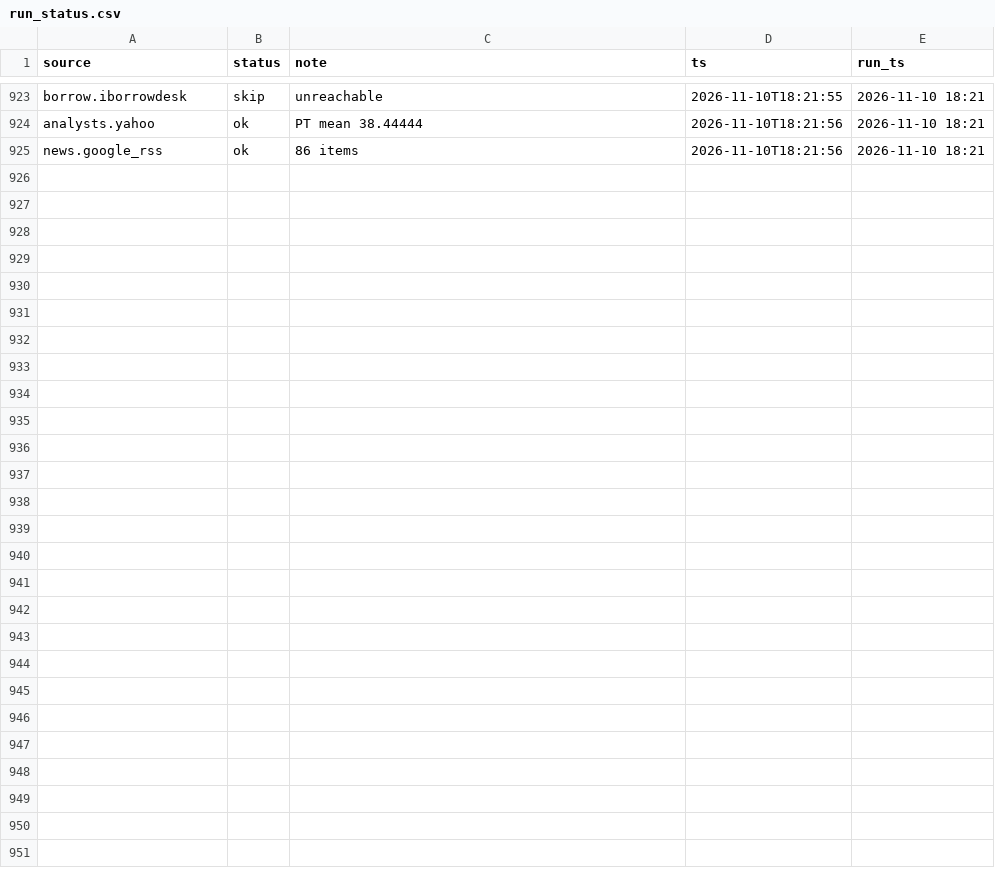
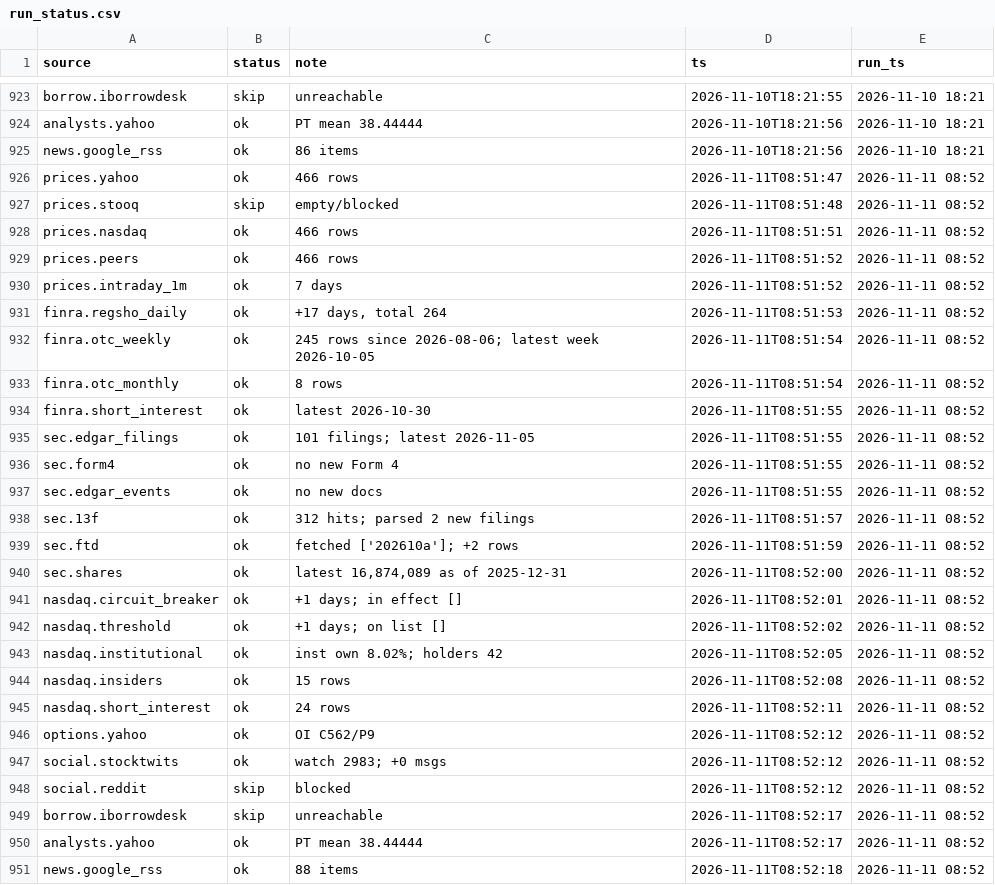
Before and after one commit to juanshuw/pre-flow-tracker, a CSV file: data/run_status.csv, drawn as a sheet; only a part is shown, gaps mark what is left out.

Commit message:
data: 2026-11-11T08:52:19Z

```diff
--- a/data/run_status.csv
+++ b/data/run_status.csv
@@ -925 +925,27 @@ analysts.yahoo,ok,PT mean 38.44444,2026-11-10T18:21:56,2026-11-10 18:21
 news.google_rss,ok,86 items,2026-11-10T18:21:56,2026-11-10 18:21
+prices.yahoo,ok,466 rows,2026-11-11T08:51:47,2026-11-11 08:52
+prices.stooq,skip,empty/blocked,2026-11-11T08:51:48,2026-11-11 08:52
+prices.nasdaq,ok,466 rows,2026-11-11T08:51:51,2026-11-11 08:52
+prices.peers,ok,466 rows,2026-11-11T08:51:52,2026-11-11 08:52
+prices.intraday_1m,ok,7 days,2026-11-11T08:51:52,2026-11-11 08:52
+finra.regsho_daily,ok,"+17 days, total 264",2026-11-11T08:51:53,2026-11-11 08:52
+finra.otc_weekly,ok,245 rows since 2026-08-06; latest week 2026-10-05,2026-11-11T08:51:54,2026-11-11 08:52
+finra.otc_monthly,ok,8 rows,2026-11-11T08:51:54,2026-11-11 08:52
+finra.short_interest,ok,latest 2026-10-30,2026-11-11T08:51:55,2026-11-11 08:52
+sec.edgar_filings,ok,101 filings; latest 2026-11-05,2026-11-11T08:51:55,2026-11-11 08:52
+sec.form4,ok,no new Form 4,2026-11-11T08:51:55,2026-11-11 08:52
+sec.edgar_events,ok,no new docs,2026-11-11T08:51:55,2026-11-11 08:52
+sec.13f,ok,312 hits; parsed 2 new filings,2026-11-11T08:51:57,2026-11-11 08:52
+sec.ftd,ok,fetched ['202610a']; +2 rows,2026-11-11T08:51:59,2026-11-11 08:52
+sec.shares,ok,"latest 16,874,089 as of 2025-12-31",2026-11-11T08:52:00,2026-11-11 08:52
+nasdaq.circuit_breaker,ok,+1 days; in effect [],2026-11-11T08:52:01,2026-11-11 08:52
+nasdaq.threshold,ok,+1 days; on list [],2026-11-11T08:52:02,2026-11-11 08:52
+nasdaq.institutional,ok,inst own 8.02%; holders 42,2026-11-11T08:52:05,2026-11-11 08:52
+nasdaq.insiders,ok,15 rows,2026-11-11T08:52:08,2026-11-11 08:52
+nasdaq.short_interest,ok,24 rows,2026-11-11T08:52:11,2026-11-11 08:52
+options.yahoo,ok,OI C562/P9,2026-11-11T08:52:12,2026-11-11 08:52
+social.stocktwits,ok,watch 2983; +0 msgs,2026-11-11T08:52:12,2026-11-11 08:52
+social.reddit,skip,blocked,2026-11-11T08:52:12,2026-11-11 08:52
+borrow.iborrowdesk,skip,unreachable,2026-11-11T08:52:17,2026-11-11 08:52
+analysts.yahoo,ok,PT mean 38.44444,2026-11-11T08:52:17,2026-11-11 08:52
+news.google_rss,ok,88 items,2026-11-11T08:52:18,2026-11-11 08:52
```
Also changed, not shown: data/options_daily.csv, data/sec_13f_holders.csv, 31 other files.
